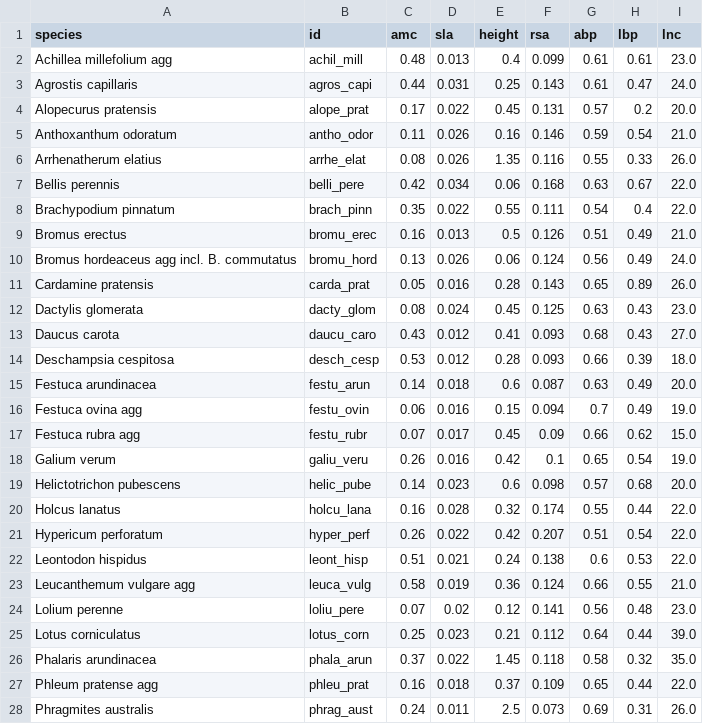
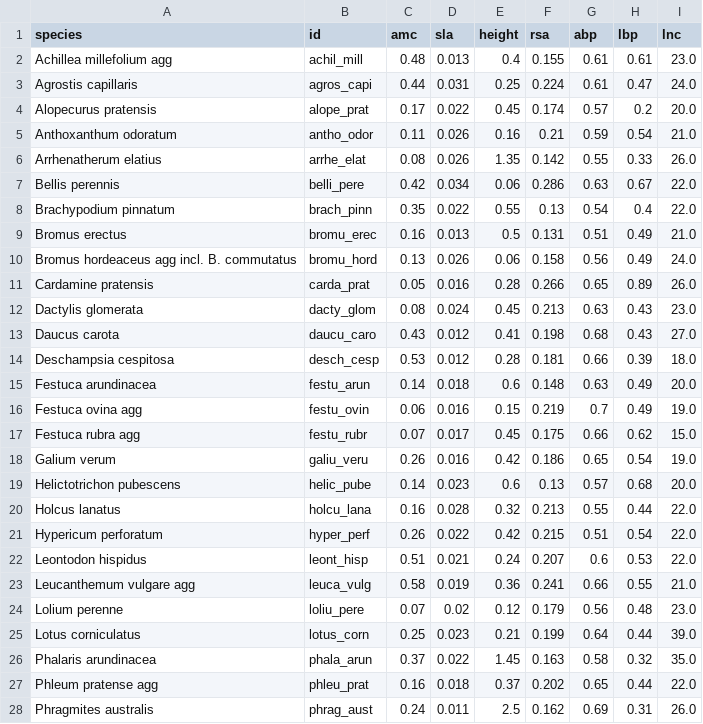
Before and after one commit to FelixNoessler/GrasslandTraitSim.jl, a CSV file: assets/data/input/traits.csv, drawn as a sheet; only a part is shown; the diff covers the shown part only.

Commit message:
chnage root surface area per belowground biomass

```diff
--- a/assets/data/input/traits.csv
+++ b/assets/data/input/traits.csv
@@ -1,28 +1,28 @@
 species,id,amc,sla,height,rsa,abp,lbp,lnc
-Achillea millefolium agg,achil_mill,0.48,0.013,0.4,0.099,0.61,0.61,23.0
-Agrostis capillaris,agros_capi,0.44,0.031,0.25,0.143,0.61,0.47,24.0
-Alopecurus pratensis,alope_prat,0.17,0.022,0.45,0.131,0.57,0.2,20.0
-Anthoxanthum odoratum,antho_odor,0.11,0.026,0.16,0.146,0.59,0.54,21.0
-Arrhenatherum elatius,arrhe_elat,0.08,0.026,1.35,0.116,0.55,0.33,26.0
-Bellis perennis,belli_pere,0.42,0.034,0.06,0.168,0.63,0.67,22.0
-Brachypodium pinnatum,brach_pinn,0.35,0.022,0.55,0.111,0.54,0.4,22.0
-Bromus erectus,bromu_erec,0.16,0.013,0.5,0.126,0.51,0.49,21.0
-Bromus hordeaceus agg incl. B. commutatus,bromu_hord,0.13,0.026,0.06,0.124,0.56,0.49,24.0
-Cardamine pratensis,carda_prat,0.05,0.016,0.28,0.143,0.65,0.89,26.0
-Dactylis glomerata,dacty_glom,0.08,0.024,0.45,0.125,0.63,0.43,23.0
-Daucus carota,daucu_caro,0.43,0.012,0.41,0.093,0.68,0.43,27.0
-Deschampsia cespitosa,desch_cesp,0.53,0.012,0.28,0.093,0.66,0.39,18.0
-Festuca arundinacea,festu_arun,0.14,0.018,0.6,0.087,0.63,0.49,20.0
-Festuca ovina agg,festu_ovin,0.06,0.016,0.15,0.094,0.7,0.49,19.0
-Festuca rubra agg,festu_rubr,0.07,0.017,0.45,0.09,0.66,0.62,15.0
-Galium verum,galiu_veru,0.26,0.016,0.42,0.1,0.65,0.54,19.0
-Helictotrichon pubescens,helic_pube,0.14,0.023,0.6,0.098,0.57,0.68,20.0
-Holcus lanatus,holcu_lana,0.16,0.028,0.32,0.174,0.55,0.44,22.0
-Hypericum perforatum,hyper_perf,0.26,0.022,0.42,0.207,0.51,0.54,22.0
-Leontodon hispidus,leont_hisp,0.51,0.021,0.24,0.138,0.6,0.53,22.0
-Leucanthemum vulgare agg,leuca_vulg,0.58,0.019,0.36,0.124,0.66,0.55,21.0
-Lolium perenne,loliu_pere,0.07,0.02,0.12,0.141,0.56,0.48,23.0
-Lotus corniculatus,lotus_corn,0.25,0.023,0.21,0.112,0.64,0.44,39.0
-Phalaris arundinacea,phala_arun,0.37,0.022,1.45,0.118,0.58,0.32,35.0
-Phleum pratense agg,phleu_prat,0.16,0.018,0.37,0.109,0.65,0.44,22.0
-Phragmites australis,phrag_aust,0.24,0.011,2.5,0.073,0.69,0.31,26.0
+Achillea millefolium agg,achil_mill,0.48,0.013,0.4,0.155,0.61,0.61,23.0
+Agrostis capillaris,agros_capi,0.44,0.031,0.25,0.224,0.61,0.47,24.0
+Alopecurus pratensis,alope_prat,0.17,0.022,0.45,0.174,0.57,0.2,20.0
+Anthoxanthum odoratum,antho_odor,0.11,0.026,0.16,0.21,0.59,0.54,21.0
+Arrhenatherum elatius,arrhe_elat,0.08,0.026,1.35,0.142,0.55,0.33,26.0
+Bellis perennis,belli_pere,0.42,0.034,0.06,0.286,0.63,0.67,22.0
+Brachypodium pinnatum,brach_pinn,0.35,0.022,0.55,0.13,0.54,0.4,22.0
+Bromus erectus,bromu_erec,0.16,0.013,0.5,0.131,0.51,0.49,21.0
+Bromus hordeaceus agg incl. B. commutatus,bromu_hord,0.13,0.026,0.06,0.158,0.56,0.49,24.0
+Cardamine pratensis,carda_prat,0.05,0.016,0.28,0.266,0.65,0.89,26.0
+Dactylis glomerata,dacty_glom,0.08,0.024,0.45,0.213,0.63,0.43,23.0
+Daucus carota,daucu_caro,0.43,0.012,0.41,0.198,0.68,0.43,27.0
+Deschampsia cespitosa,desch_cesp,0.53,0.012,0.28,0.181,0.66,0.39,18.0
+Festuca arundinacea,festu_arun,0.14,0.018,0.6,0.148,0.63,0.49,20.0
+Festuca ovina agg,festu_ovin,0.06,0.016,0.15,0.219,0.7,0.49,19.0
+Festuca rubra agg,festu_rubr,0.07,0.017,0.45,0.175,0.66,0.62,15.0
+Galium verum,galiu_veru,0.26,0.016,0.42,0.186,0.65,0.54,19.0
+Helictotrichon pubescens,helic_pube,0.14,0.023,0.6,0.13,0.57,0.68,20.0
+Holcus lanatus,holcu_lana,0.16,0.028,0.32,0.213,0.55,0.44,22.0
+Hypericum perforatum,hyper_perf,0.26,0.022,0.42,0.215,0.51,0.54,22.0
+Leontodon hispidus,leont_hisp,0.51,0.021,0.24,0.207,0.6,0.53,22.0
+Leucanthemum vulgare agg,leuca_vulg,0.58,0.019,0.36,0.241,0.66,0.55,21.0
+Lolium perenne,loliu_pere,0.07,0.02,0.12,0.179,0.56,0.48,23.0
+Lotus corniculatus,lotus_corn,0.25,0.023,0.21,0.199,0.64,0.44,39.0
+Phalaris arundinacea,phala_arun,0.37,0.022,1.45,0.163,0.58,0.32,35.0
+Phleum pratense agg,phleu_prat,0.16,0.018,0.37,0.202,0.65,0.44,22.0
+Phragmites australis,phrag_aust,0.24,0.011,2.5,0.162,0.69,0.31,26.0
```
Also changed, not shown: 16 edited cells elsewhere in this file.
